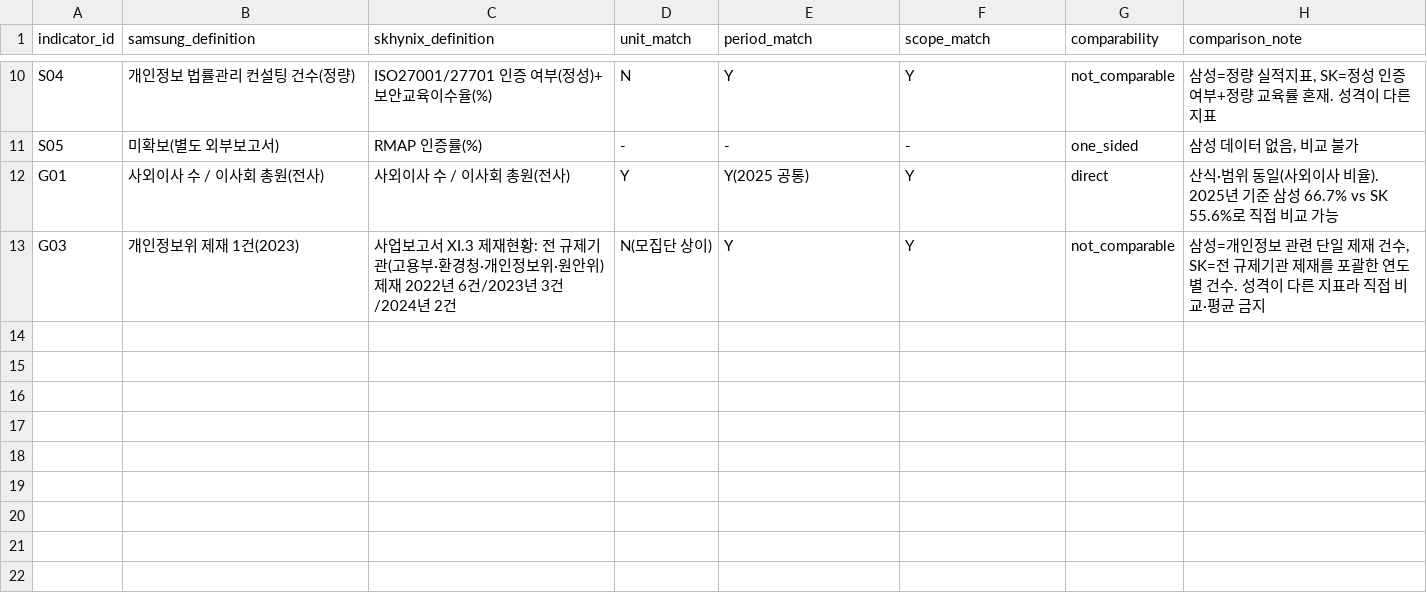
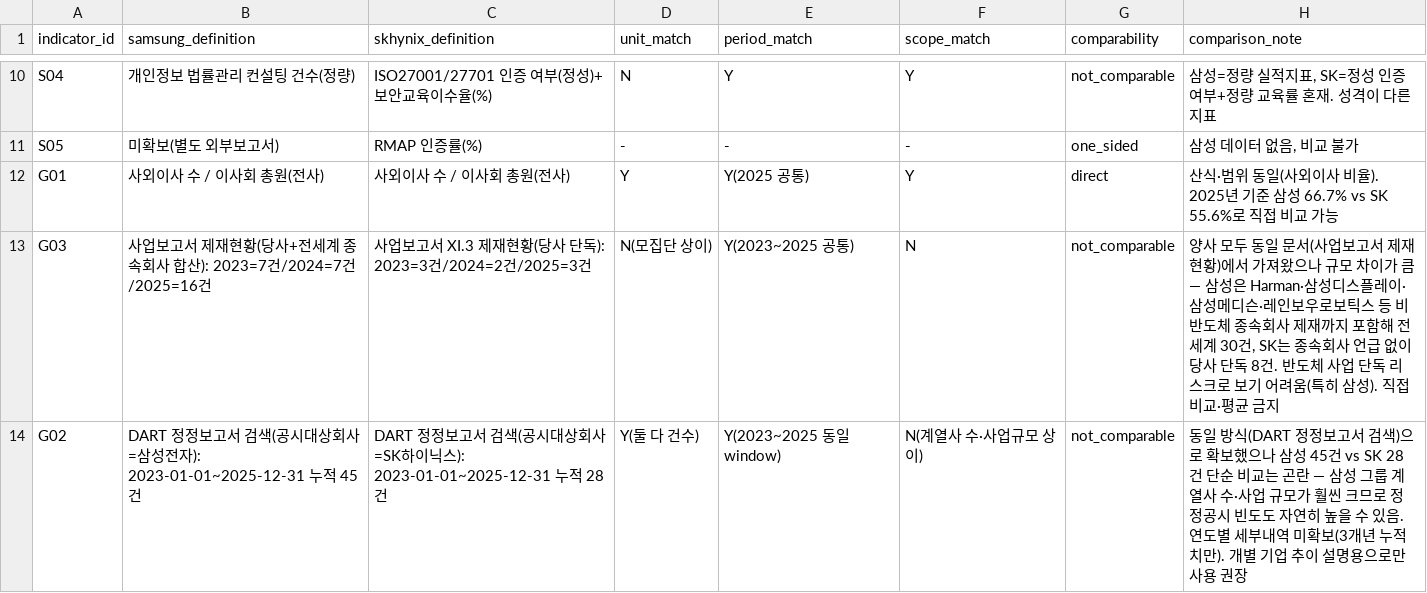
Before and after one commit to guruggurug/sesac-mini-project2, a CSV file: data/docs/indicator_comparability.csv, drawn as a sheet; only a part is shown, gaps mark what is left out.

```diff
--- a/data/docs/indicator_comparability.csv
+++ b/data/docs/indicator_comparability.csv
@@ -12,2 +12,3 @@ S05,미확보(별도 외부보고서),RMAP 인증률(%),-,-,-,one_sided,"삼성
 G01,사외이사 수 / 이사회 총원(전사),사외이사 수 / 이사회 총원(전사),Y,Y(2025 공통),Y,direct,"산식·범위 동일(사외이사 비율). 2025년 기준 삼성 66.7% vs SK 55.6%로 직접 비교 가능"
-G03,개인정보위 제재 1건(2023),"사업보고서 XI.3 제재현황: 전 규제기관(고용부·환경청·개인정보위·원안위) 제재 2022년 6건/2023년 3건/2024년 2건",N(모집단 상이),Y,Y,not_comparable,"삼성=개인정보 관련 단일 제재 건수, SK=전 규제기관 제재를 포괄한 연도별 건수. 성격이 다른 지표라 직접 비교·평균 금지"
+G03,"사업보고서 제재현황(당사+전세계 종속회사 합산): 2023=7건/2024=7건/2025=16건","사업보고서 XI.3 제재현황(당사 단독): 2023=3건/2024=2건/2025=3건",N(모집단 상이),Y(2023~2025 공통),N,not_comparable,"양사 모두 동일 문서(사업보고서 제재현황)에서 가져왔으나 규모 차이가 큼 — 삼성은 Harman·삼성디스플레이·삼성메디슨·레인보우로보틱스 등 비반도체 종속회사 제재까지 포함해 전세계 30건, SK는 종속회사 언급 없이 당사 단독 8건. 반도체 사업 단독 리스크로 보기 어려움(특히 삼성). 직접 비교·평균 금지"
+G02,"DART 정정보고서 검색(공시대상회사=삼성전자): 2023-01-01~2025-12-31 누적 45건","DART 정정보고서 검색(공시대상회사=SK하이닉스): 2023-01-01~2025-12-31 누적 28건",Y(둘 다 건수),Y(2023~2025 동일 window),N(계열사 수·사업규모 상이),not_comparable,"동일 방식(DART 정정보고서 검색)으로 확보했으나 삼성 45건 vs SK 28건 단순 비교는 곤란 — 삼성 그룹 계열사 수·사업 규모가 훨씬 크므로 정정공시 빈도도 자연히 높을 수 있음. 연도별 세부내역 미확보(3개년 누적치만). 개별 기업 추이 설명용으로만 사용 권장"
```
Also changed, not shown: data/candidate/news_candidates.csv, data/processed/esg_indicators.csv, 10 other files.
